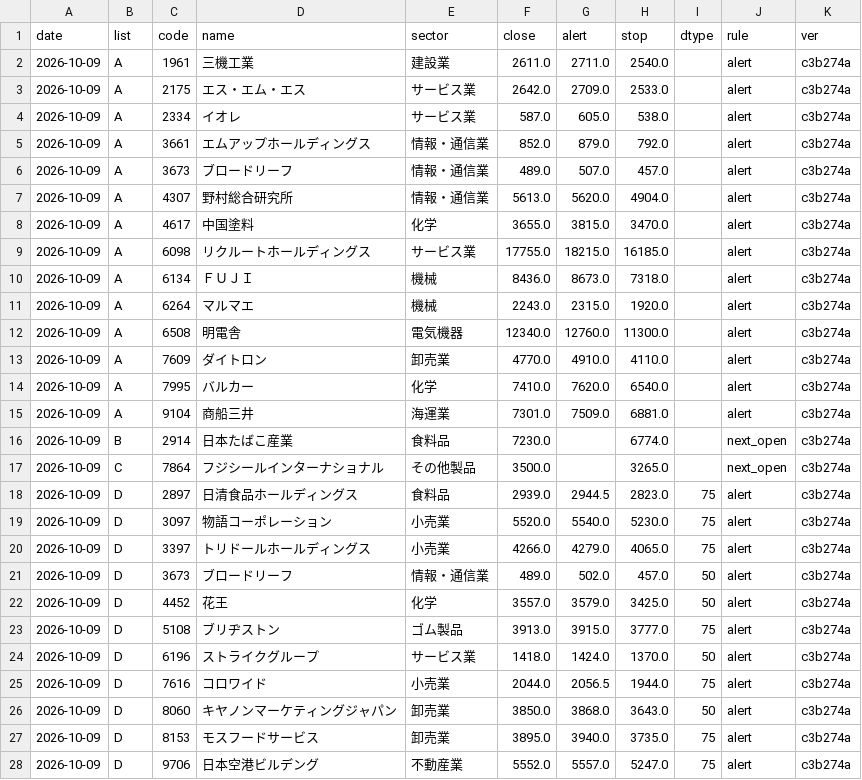
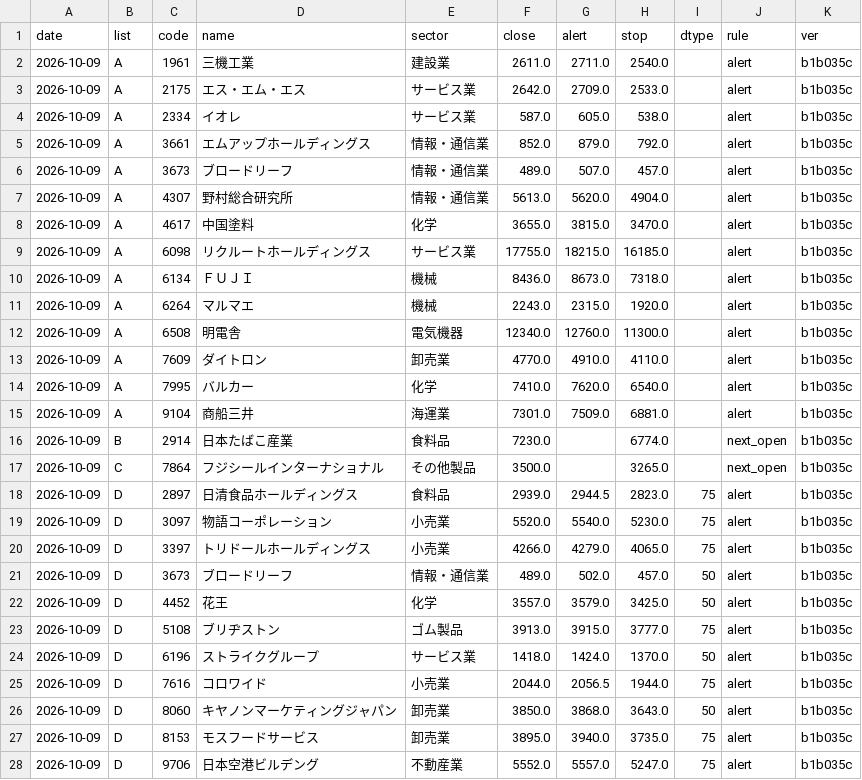
Before and after one commit to eplan4u-dotcom/kabu-screener, a CSV file: data/signals/log.csv, drawn as a sheet; only a part is shown; the diff covers the shown part only.

```diff
--- a/data/signals/log.csv
+++ b/data/signals/log.csv
@@ -1,28 +1,28 @@
 date,list,code,name,sector,close,alert,stop,dtype,rule,ver
-2026-10-09,A,1961,三機工業,建設業,2611.0,2711.0,2540.0,,alert,c3b274a
-2026-10-09,A,2175,エス・エム・エス,サービス業,2642.0,2709.0,2533.0,,alert,c3b274a
-2026-10-09,A,2334,イオレ,サービス業,587.0,605.0,538.0,,alert,c3b274a
-2026-10-09,A,3661,エムアップホールディングス,情報・通信業,852.0,879.0,792.0,,alert,c3b274a
-2026-10-09,A,3673,ブロードリーフ,情報・通信業,489.0,507.0,457.0,,alert,c3b274a
-2026-10-09,A,4307,野村総合研究所,情報・通信業,5613.0,5620.0,4904.0,,alert,c3b274a
-2026-10-09,A,4617,中国塗料,化学,3655.0,3815.0,3470.0,,alert,c3b274a
-2026-10-09,A,6098,リクルートホールディングス,サービス業,17755.0,18215.0,16185.0,,alert,c3b274a
-2026-10-09,A,6134,ＦＵＪＩ,機械,8436.0,8673.0,7318.0,,alert,c3b274a
-2026-10-09,A,6264,マルマエ,機械,2243.0,2315.0,1920.0,,alert,c3b274a
-2026-10-09,A,6508,明電舎,電気機器,12340.0,12760.0,11300.0,,alert,c3b274a
-2026-10-09,A,7609,ダイトロン,卸売業,4770.0,4910.0,4110.0,,alert,c3b274a
-2026-10-09,A,7995,バルカー,化学,7410.0,7620.0,6540.0,,alert,c3b274a
-2026-10-09,A,9104,商船三井,海運業,7301.0,7509.0,6881.0,,alert,c3b274a
-2026-10-09,B,2914,日本たばこ産業,食料品,7230.0,,6774.0,,next_open,c3b274a
-2026-10-09,C,7864,フジシールインターナショナル,その他製品,3500.0,,3265.0,,next_open,c3b274a
-2026-10-09,D,2897,日清食品ホールディングス,食料品,2939.0,2944.5,2823.0,75,alert,c3b274a
-2026-10-09,D,3097,物語コーポレーション,小売業,5520.0,5540.0,5230.0,75,alert,c3b274a
-2026-10-09,D,3397,トリドールホールディングス,小売業,4266.0,4279.0,4065.0,75,alert,c3b274a
-2026-10-09,D,3673,ブロードリーフ,情報・通信業,489.0,502.0,457.0,50,alert,c3b274a
-2026-10-09,D,4452,花王,化学,3557.0,3579.0,3425.0,50,alert,c3b274a
-2026-10-09,D,5108,ブリヂストン,ゴム製品,3913.0,3915.0,3777.0,75,alert,c3b274a
-2026-10-09,D,6196,ストライクグループ,サービス業,1418.0,1424.0,1370.0,50,alert,c3b274a
-2026-10-09,D,7616,コロワイド,小売業,2044.0,2056.5,1944.0,75,alert,c3b274a
-2026-10-09,D,8060,キヤノンマーケティングジャパン,卸売業,3850.0,3868.0,3643.0,50,alert,c3b274a
-2026-10-09,D,8153,モスフードサービス,卸売業,3895.0,3940.0,3735.0,75,alert,c3b274a
-2026-10-09,D,9706,日本空港ビルデング,不動産業,5552.0,5557.0,5247.0,75,alert,c3b274a
+2026-10-09,A,1961,三機工業,建設業,2611.0,2711.0,2540.0,,alert,b1b035c
+2026-10-09,A,2175,エス・エム・エス,サービス業,2642.0,2709.0,2533.0,,alert,b1b035c
+2026-10-09,A,2334,イオレ,サービス業,587.0,605.0,538.0,,alert,b1b035c
+2026-10-09,A,3661,エムアップホールディングス,情報・通信業,852.0,879.0,792.0,,alert,b1b035c
+2026-10-09,A,3673,ブロードリーフ,情報・通信業,489.0,507.0,457.0,,alert,b1b035c
+2026-10-09,A,4307,野村総合研究所,情報・通信業,5613.0,5620.0,4904.0,,alert,b1b035c
+2026-10-09,A,4617,中国塗料,化学,3655.0,3815.0,3470.0,,alert,b1b035c
+2026-10-09,A,6098,リクルートホールディングス,サービス業,17755.0,18215.0,16185.0,,alert,b1b035c
+2026-10-09,A,6134,ＦＵＪＩ,機械,8436.0,8673.0,7318.0,,alert,b1b035c
+2026-10-09,A,6264,マルマエ,機械,2243.0,2315.0,1920.0,,alert,b1b035c
+2026-10-09,A,6508,明電舎,電気機器,12340.0,12760.0,11300.0,,alert,b1b035c
+2026-10-09,A,7609,ダイトロン,卸売業,4770.0,4910.0,4110.0,,alert,b1b035c
+2026-10-09,A,7995,バルカー,化学,7410.0,7620.0,6540.0,,alert,b1b035c
+2026-10-09,A,9104,商船三井,海運業,7301.0,7509.0,6881.0,,alert,b1b035c
+2026-10-09,B,2914,日本たばこ産業,食料品,7230.0,,6774.0,,next_open,b1b035c
+2026-10-09,C,7864,フジシールインターナショナル,その他製品,3500.0,,3265.0,,next_open,b1b035c
+2026-10-09,D,2897,日清食品ホールディングス,食料品,2939.0,2944.5,2823.0,75,alert,b1b035c
+2026-10-09,D,3097,物語コーポレーション,小売業,5520.0,5540.0,5230.0,75,alert,b1b035c
+2026-10-09,D,3397,トリドールホールディングス,小売業,4266.0,4279.0,4065.0,75,alert,b1b035c
+2026-10-09,D,3673,ブロードリーフ,情報・通信業,489.0,502.0,457.0,50,alert,b1b035c
+2026-10-09,D,4452,花王,化学,3557.0,3579.0,3425.0,50,alert,b1b035c
+2026-10-09,D,5108,ブリヂストン,ゴム製品,3913.0,3915.0,3777.0,75,alert,b1b035c
+2026-10-09,D,6196,ストライクグループ,サービス業,1418.0,1424.0,1370.0,50,alert,b1b035c
+2026-10-09,D,7616,コロワイド,小売業,2044.0,2056.5,1944.0,75,alert,b1b035c
+2026-10-09,D,8060,キヤノンマーケティングジャパン,卸売業,3850.0,3868.0,3643.0,50,alert,b1b035c
+2026-10-09,D,8153,モスフードサービス,卸売業,3895.0,3940.0,3735.0,75,alert,b1b035c
+2026-10-09,D,9706,日本空港ビルデング,不動産業,5552.0,5557.0,5247.0,75,alert,b1b035c
```
Also changed, not shown: 1 edited cell elsewhere in this file, docs/track/track.csv, 3 other files.
